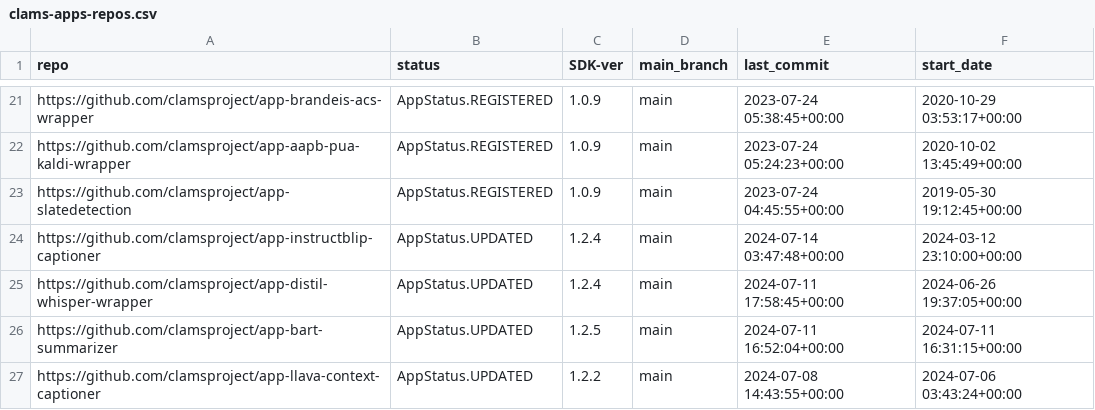
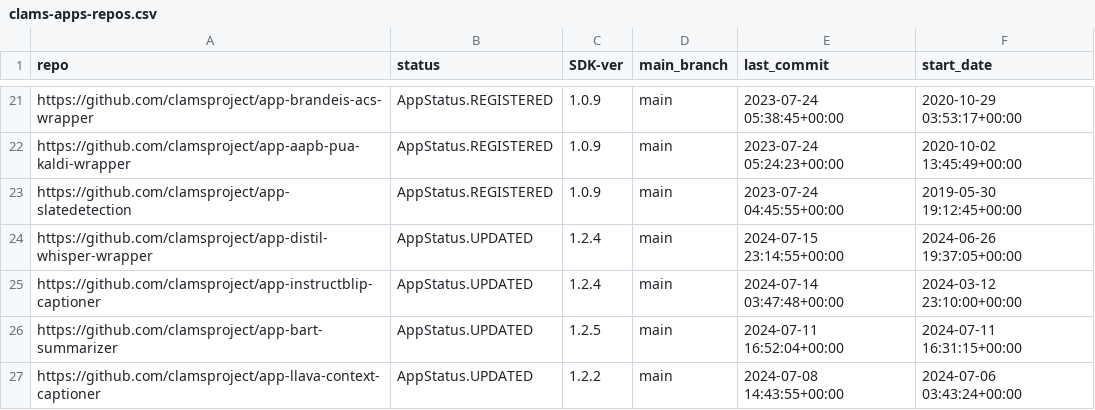
Before and after one commit to clamsproject/apps, a CSV file: clams-apps-repos.csv, drawn as a sheet; only a part is shown, gaps mark what is left out.

Commit message:
updating app development dashboard file

```diff
--- a/clams-apps-repos.csv
+++ b/clams-apps-repos.csv
@@ -23,4 +23,4 @@ https://github.com/clamsproject/app-aapb-pua-kaldi-wrapper,AppStatus.REGISTERED,
 https://github.com/clamsproject/app-slatedetection,AppStatus.REGISTERED,1.0.9,main,2023-07-24 04:45:55+00:00,2019-05-30 19:12:45+00:00
+https://github.com/clamsproject/app-distil-whisper-wrapper,AppStatus.UPDATED,1.2.4,main,2024-07-15 23:14:55+00:00,2024-06-26 19:37:05+00:00
 https://github.com/clamsproject/app-instructblip-captioner,AppStatus.UPDATED,1.2.4,main,2024-07-14 03:47:48+00:00,2024-03-12 23:10:00+00:00
-https://github.com/clamsproject/app-distil-whisper-wrapper,AppStatus.UPDATED,1.2.4,main,2024-07-11 17:58:45+00:00,2024-06-26 19:37:05+00:00
 https://github.com/clamsproject/app-bart-summarizer,AppStatus.UPDATED,1.2.5,main,2024-07-11 16:52:04+00:00,2024-07-11 16:31:15+00:00
```
